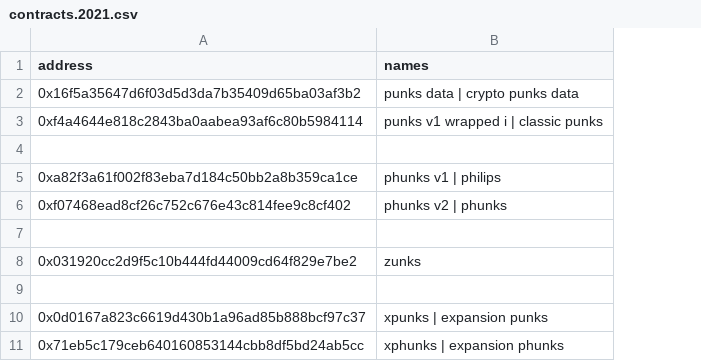
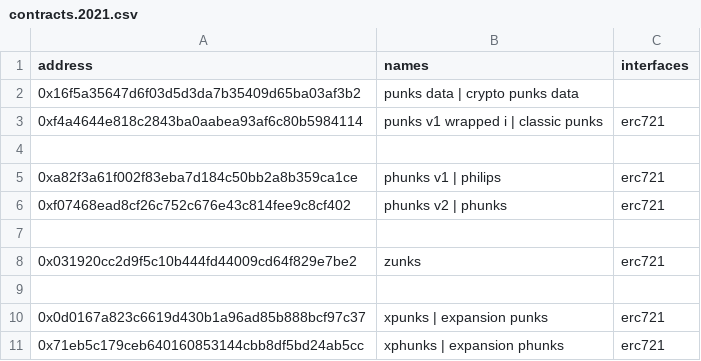
Before and after one commit to Hope-Have-Happy/blockchain, a CSV file: ethname/config/contracts.2021.csv, drawn as a sheet; the diff names each change by its address in the sheet, - before the commit and + after, or states it on an @@ line.

```diff
--- a/ethname/config/contracts.2021.csv
+++ b/ethname/config/contracts.2021.csv
+column C (interfaces), rows 3-11: erc721 |  | erc721 | erc721 |  | erc721 |  | erc721 | erc721
```
Also changed, not shown: ethname/config/contracts.2017.csv, ethname/config/contracts.2022.csv, 6 other files.
